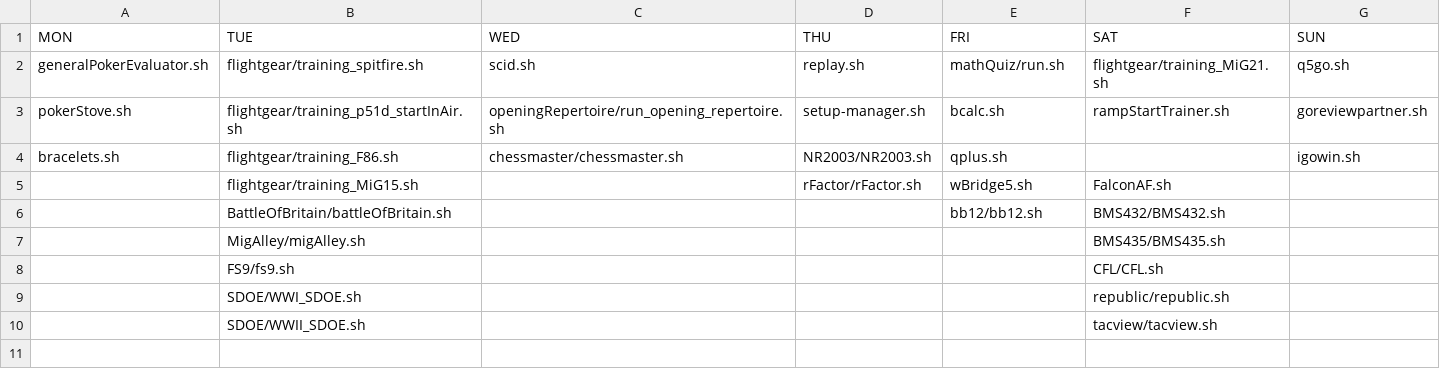
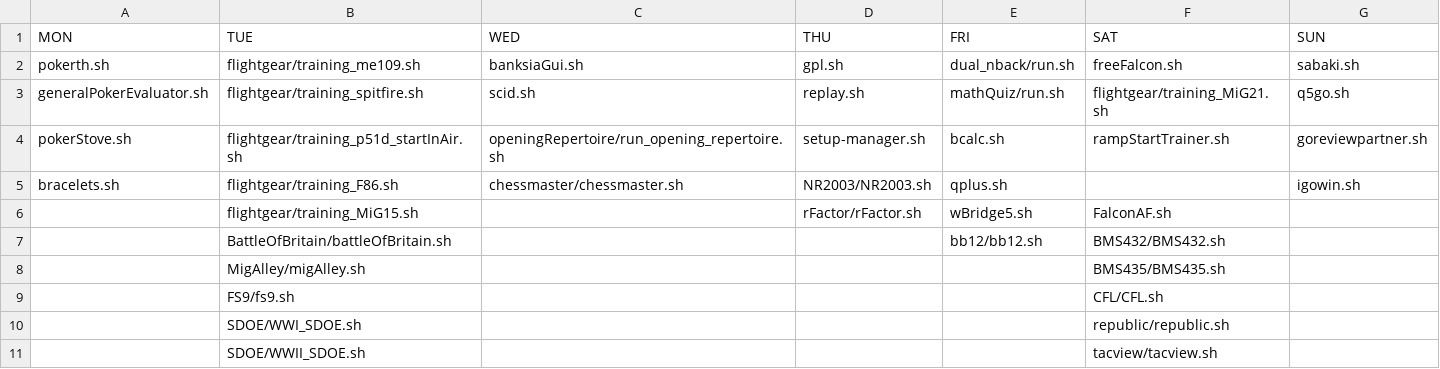
Before and after one commit to sim-museum/serious-games-lab, a CSV file: filesForLauncher/launcherScripts.csv, drawn as a sheet; the diff names each change by its address in the sheet, - before the commit and + after, or states it on an @@ line.

```diff
--- a/filesForLauncher/launcherScripts.csv
+++ b/filesForLauncher/launcherScripts.csv
+row 2: pokerth.sh | flightgear/training_me109.sh | banksiaGui.sh | gpl.sh | dual_nback/run.sh | freeFalcon.sh | sabaki.sh
```
